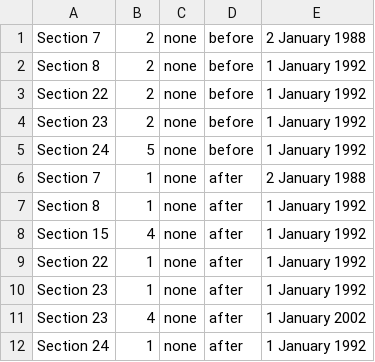
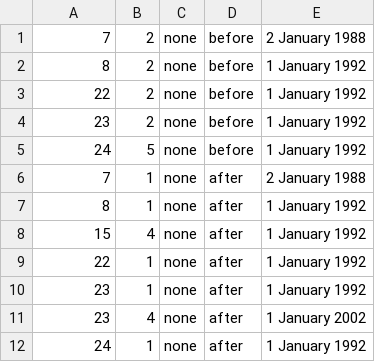
Before and after one commit to christianfosli/NLP_PoC, a CSV file: NLP Python Jupyter Notebooks/Get scope - Built date/V2 - output - Get scope - Built date.csv, drawn as a sheet.

Commit message:
Removed section from csv output from built data.

```diff
--- a/NLP Python Jupyter Notebooks/Get scope - Built date/V2 - output - Get scope - Built date.csv
+++ b/NLP Python Jupyter Notebooks/Get scope - Built date/V2 - output - Get scope - Built date.csv
@@ -1,12 +1,12 @@
-Section 7,2,none,before,2 January 1988
-Section 8,2,none,before,1 January 1992
-Section 22,2,none,before,1 January 1992
-Section 23,2,none,before,1 January 1992
-Section 24,5,none,before,1 January 1992
-Section 7,1,none,after,2 January 1988
-Section 8,1,none,after,1 January 1992
-Section 15,4,none,after,1 January 1992
-Section 22,1,none,after,1 January 1992
-Section 23,1,none,after,1 January 1992
-Section 23,4,none,after,1 January 2002
-Section 24,1,none,after,1 January 1992
+7,2,none,before,2 January 1988
+8,2,none,before,1 January 1992
+22,2,none,before,1 January 1992
+23,2,none,before,1 January 1992
+24,5,none,before,1 January 1992
+7,1,none,after,2 January 1988
+8,1,none,after,1 January 1992
+15,4,none,after,1 January 1992
+22,1,none,after,1 January 1992
+23,1,none,after,1 January 1992
+23,4,none,after,1 January 2002
+24,1,none,after,1 January 1992
```
Also changed, not shown: 1 other file.
